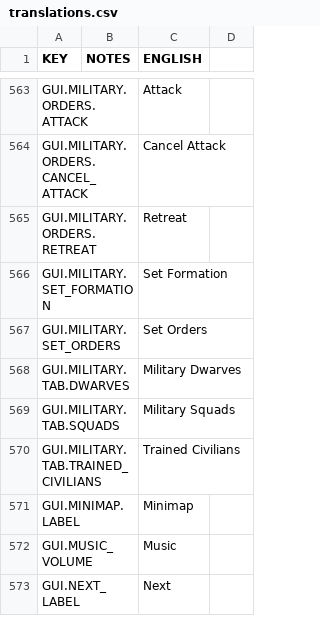
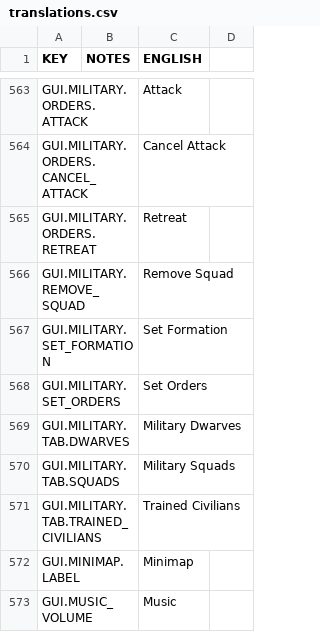
Before and after one commit to rossturner/mountaincore, a CSV file: core/mods/base/translations/translations.csv, drawn as a sheet; only a part is shown, gaps mark what is left out; the shorter side is filled out with more unchanged rows; the diff names each change by its address in the sheet, - before the commit and + after, or states it on an @@ line.

```diff
--- a/core/mods/base/translations/translations.csv
+++ b/core/mods/base/translations/translations.csv
+row 566: GUI.MILITARY.REMOVE_SQUAD |  | Remove Squad
```
Also changed, not shown: core/assets/translations/collated.csv, 4 other files.
